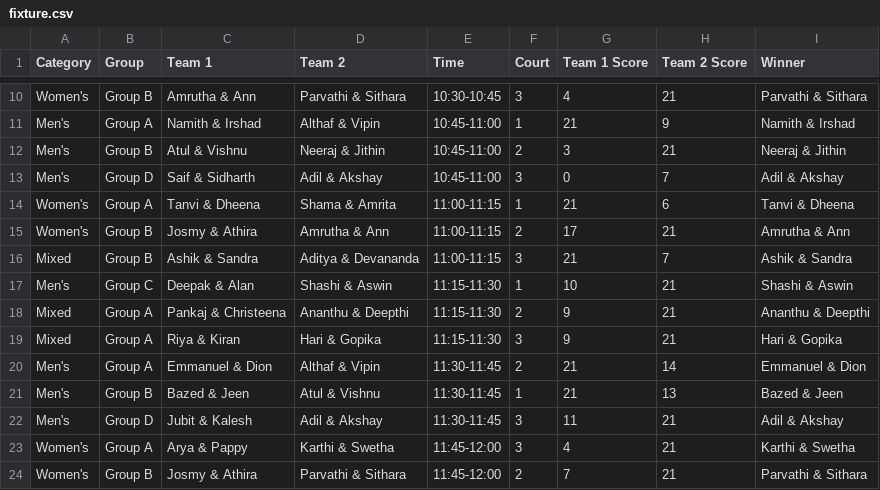
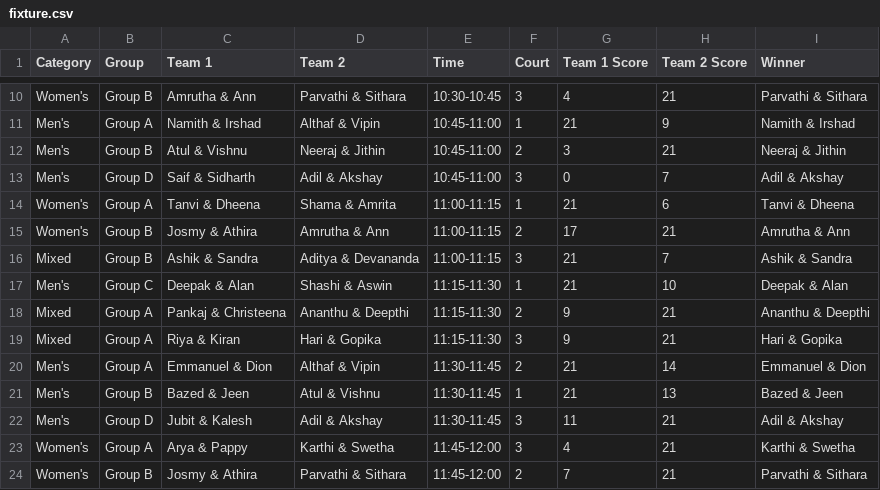
Before and after one commit to nizamudheenti/smashdown, a CSV file: csv/fixture.csv, drawn as a sheet; only a part is shown, gaps mark what is left out.

Commit message:
Update fixture.csv

```diff
--- a/csv/fixture.csv
+++ b/csv/fixture.csv
@@ -16,3 +16,3 @@ Women's,Group B,Josmy & Athira,Amrutha & Ann,11:00-11:15,2,17,21,Amrutha & Ann
 Mixed,Group B,Ashik & Sandra,Aditya & Devananda,11:00-11:15,3,21,7,Ashik & Sandra
-Men's,Group C,Deepak & Alan,Shashi & Aswin,11:15-11:30,1,10,21,Shashi & Aswin
+Men's,Group C,Deepak & Alan,Shashi & Aswin,11:15-11:30,1,21,10,Deepak & Alan
 Mixed,Group A,Pankaj & Christeena,Ananthu & Deepthi,11:15-11:30,2,9,21,Ananthu & Deepthi
```
